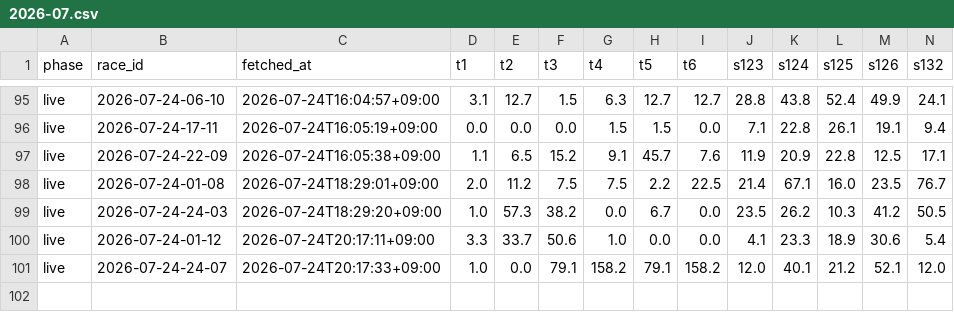
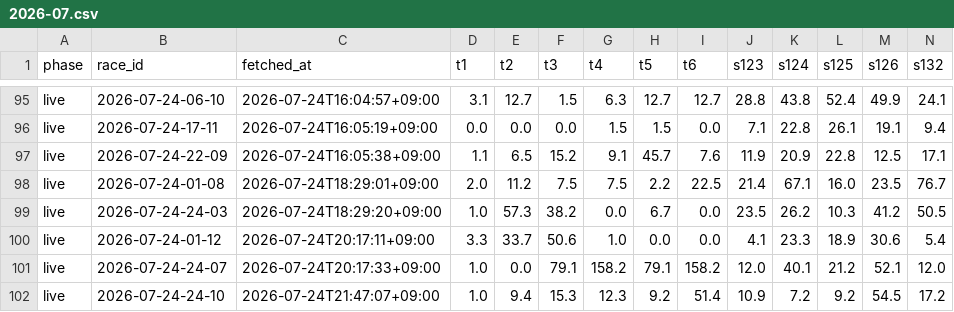
Before and after one commit to denden56-cloud/boatrace-papertrade, a CSV file: state/odds/2026-07.csv, drawn as a sheet; only a part is shown, gaps mark what is left out; rows hold the shown columns only; the diff names each change by its address in the sheet, - before the commit and + after, or states it on an @@ line.

```diff
--- a/state/odds/2026-07.csv
+++ b/state/odds/2026-07.csv
+row 102: live | 2026-07-24-24-10 | 2026-07-24T21:47:07+09:00 | 1.0 | 9.4 | 15.3 | 12.3 | 9.2 | 51.4 | 10.9 | 7.2 | 9.2 | 54.5 | 17.2
```
Also changed, not shown: state/beforeinfo.csv, state/checked.csv, 1 other file.
